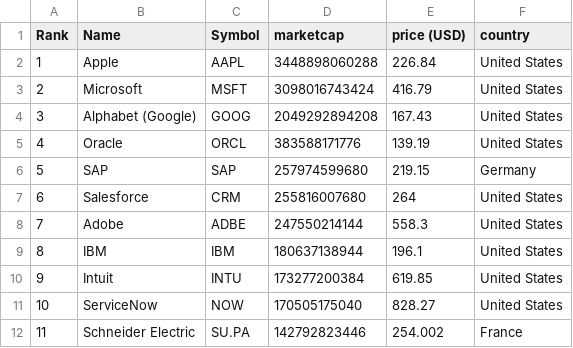
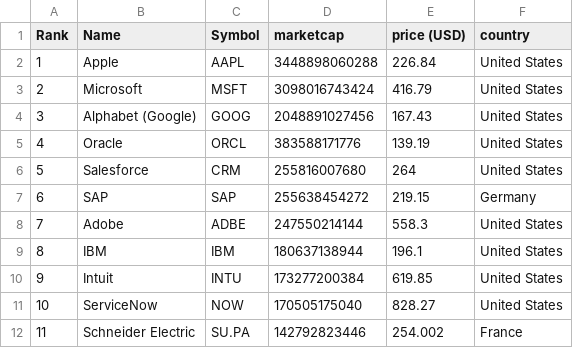
Before and after one commit to lxkishoxl/merida-june-6-2024, a CSV file: companies-all.csv, drawn as a sheet; only a part is shown.

```diff
--- a/companies-all.csv
+++ b/companies-all.csv
@@ -3,6 +3,6 @@
 "2","Microsoft","MSFT","3098016743424","416.79","United States"
-"3","Alphabet (Google)","GOOG","2049292894208","167.43","United States"
+"3","Alphabet (Google)","GOOG","2048891027456","167.43","United States"
 "4","Oracle","ORCL","383588171776","139.19","United States"
-"5","SAP","SAP","257974599680","219.15","Germany"
-"6","Salesforce","CRM","255816007680","264","United States"
+"5","Salesforce","CRM","255816007680","264","United States"
+"6","SAP","SAP","255638454272","219.15","Germany"
 "7","Adobe","ADBE","247550214144","558.3","United States"
```
Also changed, not shown: companies_germany.csv.
